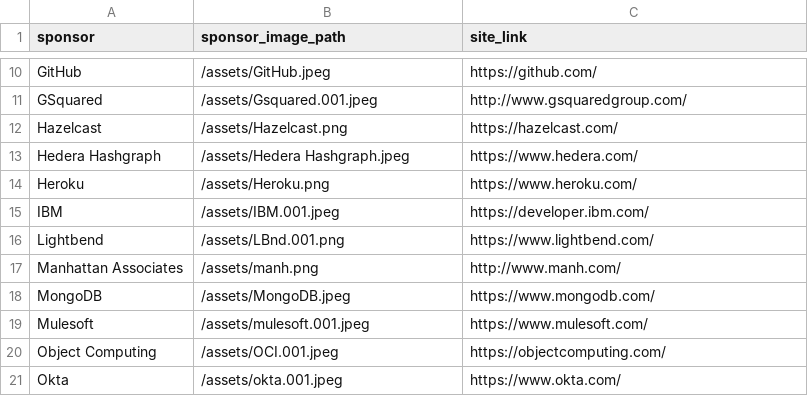
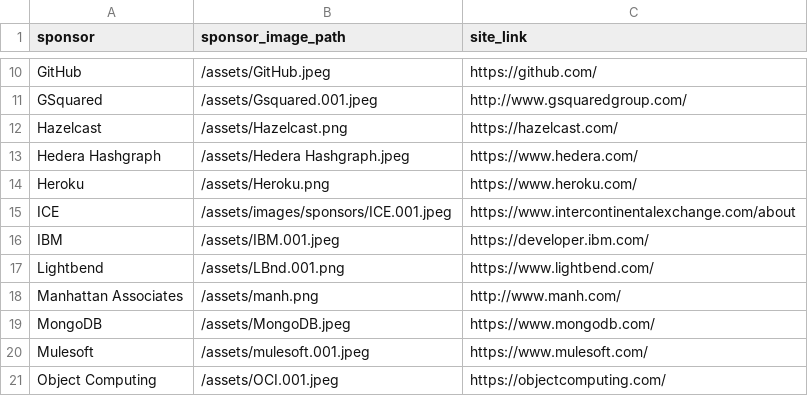
Before and after one commit to lauramoore/ajug_website, a CSV file: _data/sponsors.csv, drawn as a sheet; only a part is shown, gaps mark what is left out; the shorter side is filled out with more unchanged rows.

Commit message:
Updated '_data/sponsors.csv' via CloudCannon

```diff
--- a/_data/sponsors.csv
+++ b/_data/sponsors.csv
@@ -14,2 +14,3 @@ Hedera Hashgraph,/assets/Hedera Hashgraph.jpeg,https://www.hedera.com/
 Heroku,/assets/Heroku.png,https://www.heroku.com/
+ICE,/assets/images/sponsors/ICE.001.jpeg,https://www.intercontinentalexchange.com/about
 IBM,/assets/IBM.001.jpeg,https://developer.ibm.com/
```
